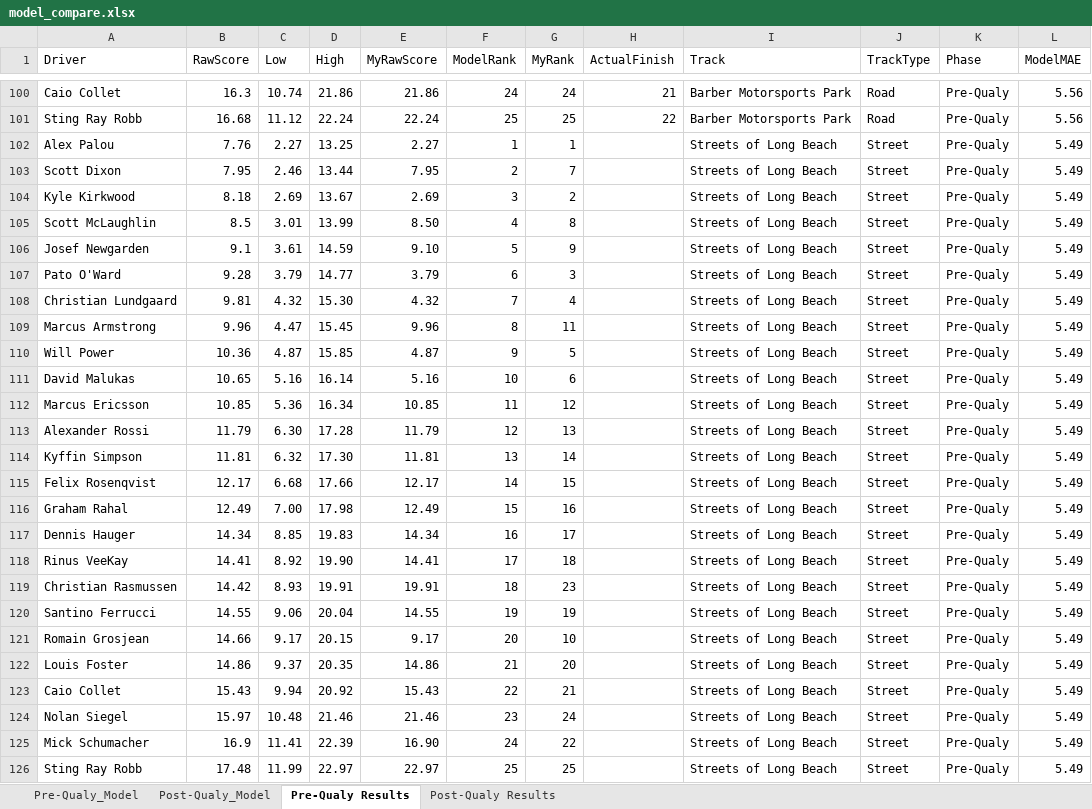
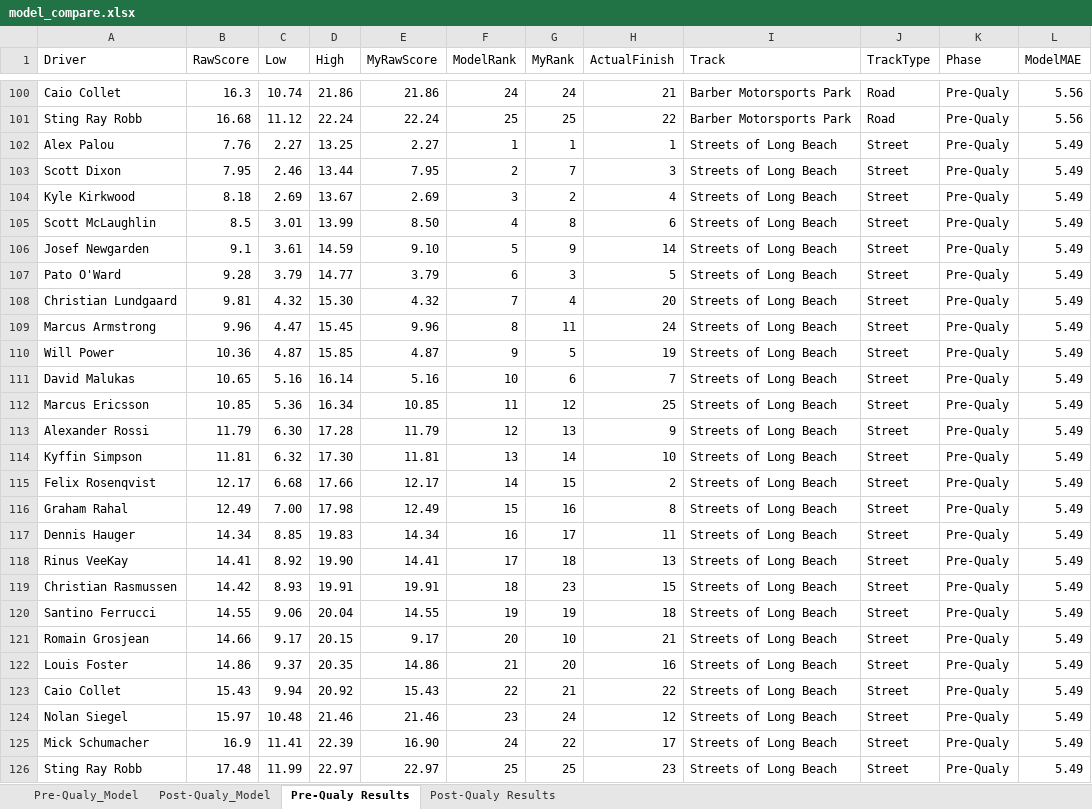
Before and after one commit to Lemaque14/IndyCar-Predictor, an Excel workbook: IndyCar/predictions/model_compare.xlsx, sheet Pre-Qualy Results, drawn as a sheet; only a part is shown, gaps mark what is left out; values as stored, in another font and other column widths than the file's, no borders; the diff names each change by its address in the sheet, - before the commit and + after, or states it on an @@ line.

```diff
--- a/IndyCar/predictions/model_compare.xlsx (sheet Pre-Qualy Results)
+++ b/IndyCar/predictions/model_compare.xlsx (sheet Pre-Qualy Results)
-H102 (ActualFinish): (empty)
+H102 (ActualFinish): 1
-H103 (ActualFinish): (empty)
+H103 (ActualFinish): 3
-H104 (ActualFinish): (empty)
+H104 (ActualFinish): 4
-H105 (ActualFinish): (empty)
+H105 (ActualFinish): 6
-H106 (ActualFinish): (empty)
+H106 (ActualFinish): 14
-H107 (ActualFinish): (empty)
+H107 (ActualFinish): 5
-H108 (ActualFinish): (empty)
+H108 (ActualFinish): 20
-H109 (ActualFinish): (empty)
+H109 (ActualFinish): 24
-H110 (ActualFinish): (empty)
+H110 (ActualFinish): 19
-H111 (ActualFinish): (empty)
+H111 (ActualFinish): 7
-H112 (ActualFinish): (empty)
+H112 (ActualFinish): 25
-H113 (ActualFinish): (empty)
+H113 (ActualFinish): 9
-H114 (ActualFinish): (empty)
+H114 (ActualFinish): 10
-H115 (ActualFinish): (empty)
+H115 (ActualFinish): 2
-H116 (ActualFinish): (empty)
+H116 (ActualFinish): 8
-H117 (ActualFinish): (empty)
+H117 (ActualFinish): 11
-H118 (ActualFinish): (empty)
+H118 (ActualFinish): 13
-H119 (ActualFinish): (empty)
+H119 (ActualFinish): 15
-H120 (ActualFinish): (empty)
+H120 (ActualFinish): 18
-H121 (ActualFinish): (empty)
+H121 (ActualFinish): 21
-H122 (ActualFinish): (empty)
+H122 (ActualFinish): 16
-H123 (ActualFinish): (empty)
+H123 (ActualFinish): 22
-H124 (ActualFinish): (empty)
+H124 (ActualFinish): 12
-H125 (ActualFinish): (empty)
+H125 (ActualFinish): 17
-H126 (ActualFinish): (empty)
+H126 (ActualFinish): 23
```
Also changed, not shown: sheet Post-Qualy Results, 37 other files.
